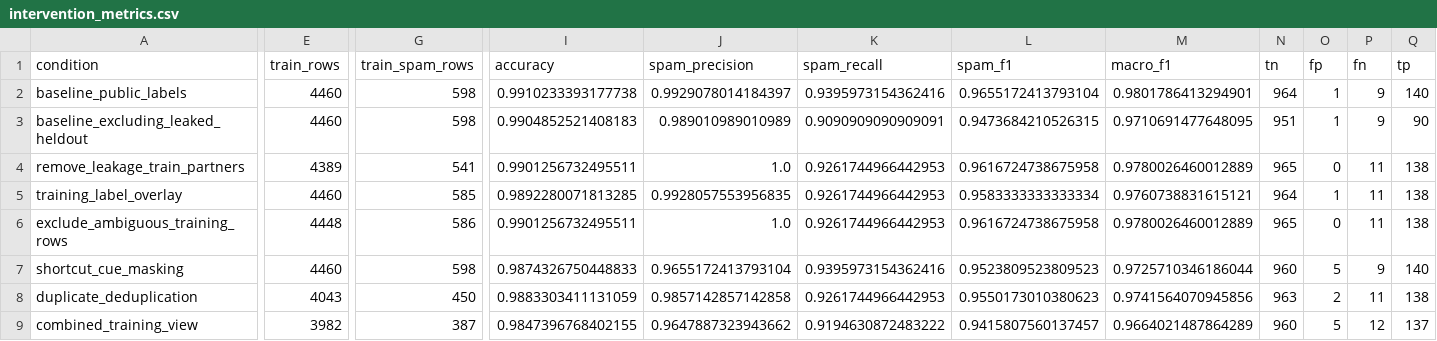
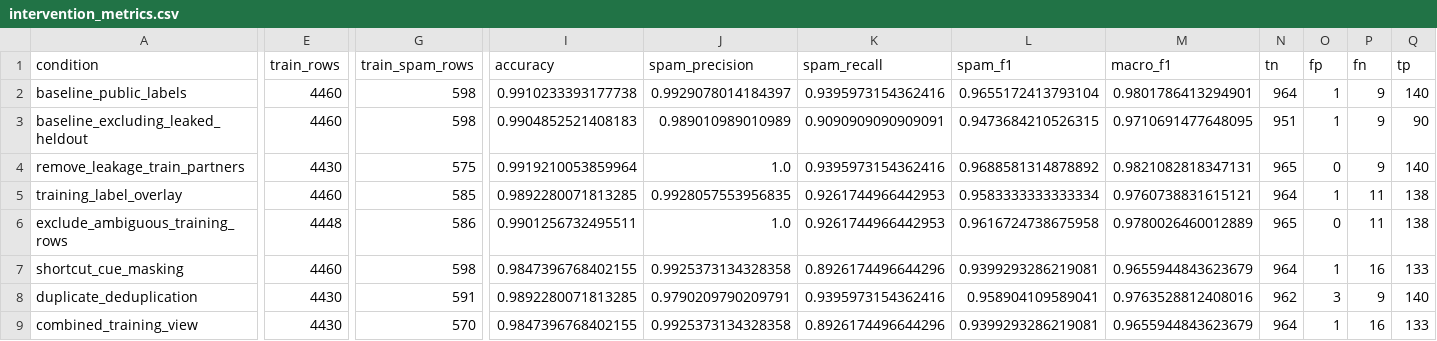
Before and after one commit to cadivy/task-b-aiaa3102, a CSV file: results/impact/intervention_metrics.csv, drawn as a sheet; only a part is shown, gaps mark what is left out; the diff names each change by its address in the sheet, - before the commit and + after, or states it on an @@ line.

Commit message:
Cap impact interventions at 30 training rows
# Conflicts:
#	impact_analysis.md
#	scripts/run_impact_interventions.py

```diff
--- a/results/impact/intervention_metrics.csv
+++ b/results/impact/intervention_metrics.csv
-E4 (train_rows): 4389
+E4 (train_rows): 4430
-G4 (train_spam_rows): 541
+G4 (train_spam_rows): 575
-I4 (accuracy): 0.9901256732495511
+I4 (accuracy): 0.9919210053859964
-K4 (spam_recall): 0.9261744966442953
+K4 (spam_recall): 0.9395973154362416
-L4 (spam_f1): 0.9616724738675958
+L4 (spam_f1): 0.9688581314878892
-M4 (macro_f1): 0.9780026460012889
+M4 (macro_f1): 0.9821082818347131
-P4 (fn): 11
+P4 (fn): 9
-Q4 (tp): 138
+Q4 (tp): 140
-I7 (accuracy): 0.9874326750448833
+I7 (accuracy): 0.9847396768402155
-J7 (spam_precision): 0.9655172413793104
+J7 (spam_precision): 0.9925373134328358
-K7 (spam_recall): 0.9395973154362416
+K7 (spam_recall): 0.8926174496644296
-L7 (spam_f1): 0.9523809523809523
+L7 (spam_f1): 0.9399293286219081
-M7 (macro_f1): 0.9725710346186044
+M7 (macro_f1): 0.9655944843623679
-N7 (tn): 960
+N7 (tn): 964
-O7 (fp): 5
+O7 (fp): 1
-P7 (fn): 9
+P7 (fn): 16
-Q7 (tp): 140
+Q7 (tp): 133
-E8 (train_rows): 4043
+E8 (train_rows): 4430
-G8 (train_spam_rows): 450
+G8 (train_spam_rows): 591
-I8 (accuracy): 0.9883303411131059
+I8 (accuracy): 0.9892280071813285
-J8 (spam_precision): 0.9857142857142858
+J8 (spam_precision): 0.9790209790209791
-K8 (spam_recall): 0.9261744966442953
+K8 (spam_recall): 0.9395973154362416
-L8 (spam_f1): 0.9550173010380623
+L8 (spam_f1): 0.958904109589041
-M8 (macro_f1): 0.9741564070945856
+M8 (macro_f1): 0.9763528812408016
-N8 (tn): 963
+N8 (tn): 962
-O8 (fp): 2
+O8 (fp): 3
-P8 (fn): 11
+P8 (fn): 9
-Q8 (tp): 138
+Q8 (tp): 140
-E9 (train_rows): 3982
+E9 (train_rows): 4430
-G9 (train_spam_rows): 387
+G9 (train_spam_rows): 570
-J9 (spam_precision): 0.9647887323943662
+J9 (spam_precision): 0.9925373134328358
-K9 (spam_recall): 0.9194630872483222
+K9 (spam_recall): 0.8926174496644296
-L9 (spam_f1): 0.9415807560137457
+L9 (spam_f1): 0.9399293286219081
-M9 (macro_f1): 0.9664021487864289
+M9 (macro_f1): 0.9655944843623679
-N9 (tn): 960
+N9 (tn): 964
-O9 (fp): 5
+O9 (fp): 1
-P9 (fn): 12
+P9 (fn): 16
-Q9 (tp): 137
+Q9 (tp): 133
```
Also changed, not shown: 3 other files.
